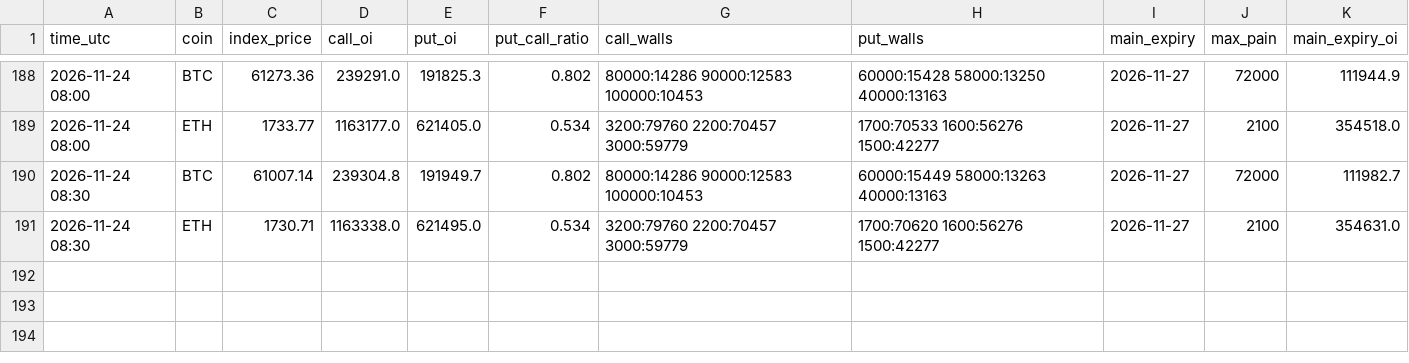
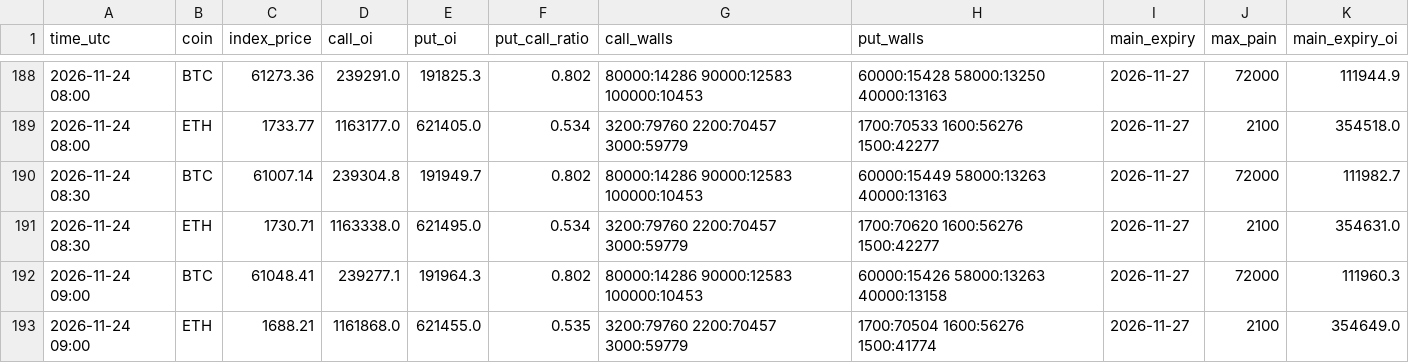
Before and after one commit to extraicy/btc-journal-data, a CSV file: data/collector/deribit_summary.csv, drawn as a sheet; only a part is shown, gaps mark what is left out; the diff names each change by its address in the sheet, - before the commit and + after, or states it on an @@ line.

```diff
--- a/data/collector/deribit_summary.csv
+++ b/data/collector/deribit_summary.csv
+row 192: 2026-11-24 09:00 | BTC | 61048.41 | 239277.1 | 191964.3 | 0.802 | 80000:14286 90000:12583 100000:10453 | 60000:15426 58000:13263 40000:13158 | 2026-11-27 | 72000 | 111960.3
+row 193: 2026-11-24 09:00 | ETH | 1688.21 | 1161868.0 | 621455.0 | 0.535 | 3200:79760 2200:70457 3000:59779 | 1700:70504 1600:56276 1500:41774 | 2026-11-27 | 2100 | 354649.0
```
Also changed, not shown: data/collector/hl_ctx_SOL_2026-11.csv, data/levels_core/2026-11-24.csv, 15 other files.
